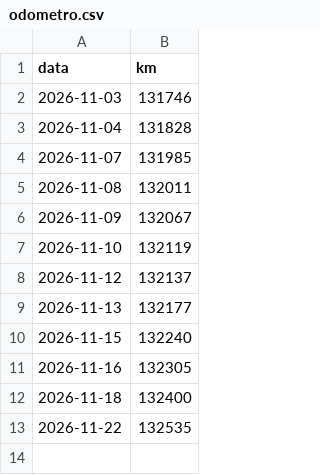
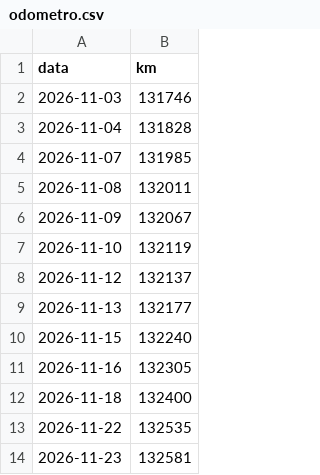
Before and after one commit to Thegame159/Carregamentos, a CSV file: data/odometro.csv, drawn as a sheet; the diff names each change by its address in the sheet, - before the commit and + after, or states it on an @@ line.

```diff
--- a/data/odometro.csv
+++ b/data/odometro.csv
+row 14: 2026-11-23 | 132581
```
Also changed, not shown: data/bateria.csv, data/km.csv, 2 other files.
